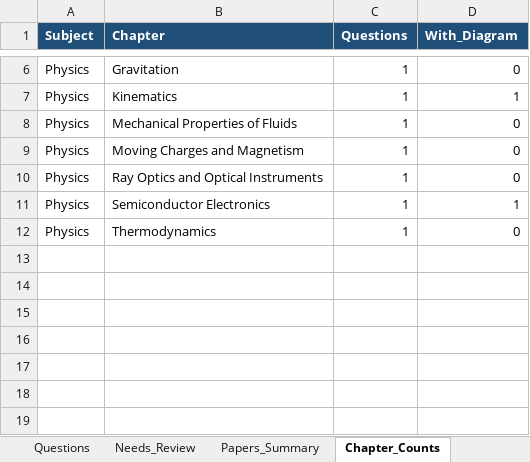
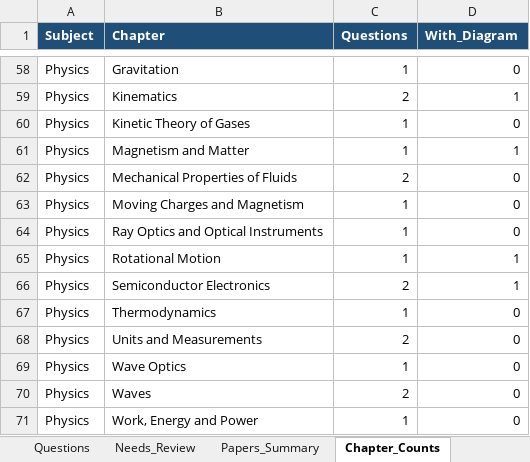
Before and after one commit to RohitBopche/IIT-JEE, an Excel workbook: output/JEE_Questions.xlsx, sheet Chapter_Counts, drawn as a sheet; only a part is shown, gaps mark what is left out; values as stored, in another font and other column widths than the file's, no borders; addresses are those after the commit; the diff covers the shown part only; the diff names each change by its address in the sheet, - before the commit and + after, or states it on an @@ line.

```diff
--- a/output/JEE_Questions.xlsx (sheet Chapter_Counts)
+++ b/output/JEE_Questions.xlsx (sheet Chapter_Counts)
-C59 (Questions): 1
+C59 (Questions): 2
+row 60: Physics | Kinetic Theory of Gases | 1 | 0
+row 61: Physics | Magnetism and Matter | 1 | 1
-C62 (Questions): 1
+C62 (Questions): 2
+row 65: Physics | Rotational Motion | 1 | 1
-C66 (Questions): 1
+C66 (Questions): 2
+row 68: Physics | Units and Measurements | 2 | 0
+row 69: Physics | Wave Optics | 1 | 0
+row 70: Physics | Waves | 2 | 0
+row 71: Physics | Work, Energy and Power | 1 | 0
```
Also changed, not shown: 52 added rows elsewhere in this sheet, sheet Questions, sheet Papers_Summary, 21 other files.
